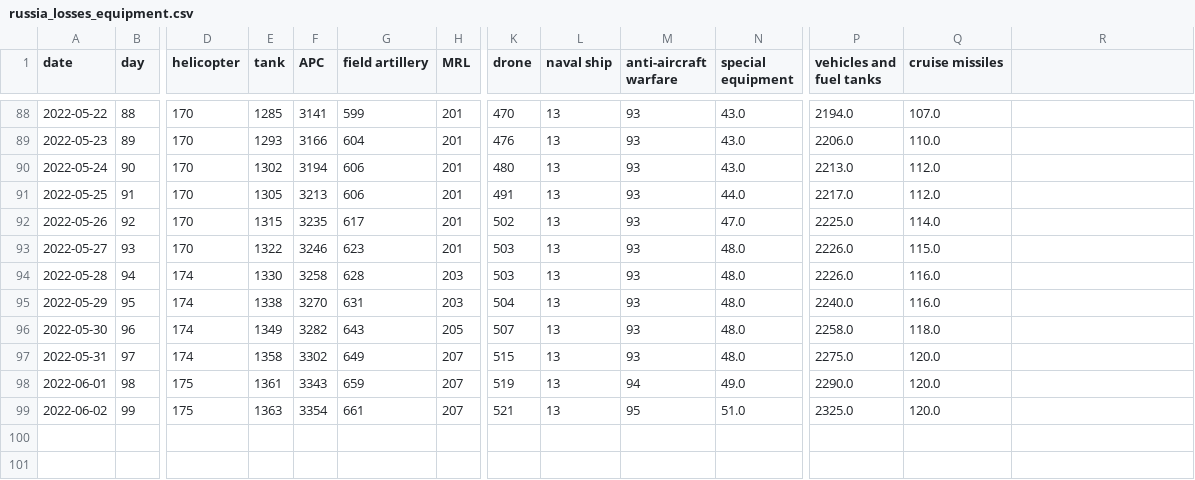
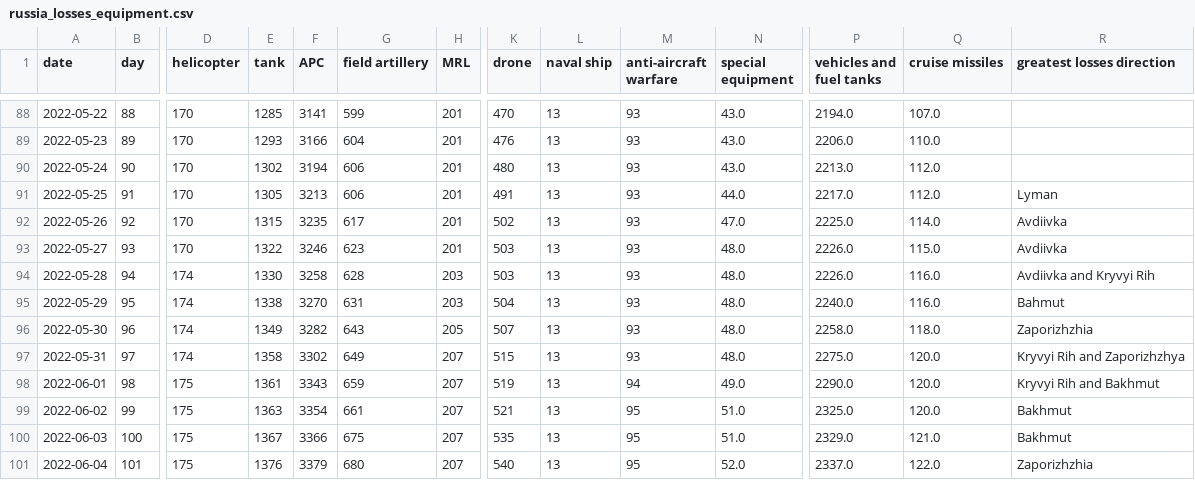
Before and after one commit to weiyuet/Russo-Ukrainian_War, a CSV file: data/russia_losses_equipment.csv, drawn as a sheet; only a part is shown, gaps mark what is left out; rows hold the shown columns only; the diff names each change by its address in the sheet, - before the commit and + after, or states it on an @@ line.

Commit message:
Updated data 4 June

```diff
--- a/data/russia_losses_equipment.csv
+++ b/data/russia_losses_equipment.csv
-R1: (empty)
+R1: greatest losses direction
-R91 (greatest losses direction): (empty)
+R91 (greatest losses direction): Lyman
-R92:R93 (greatest losses direction): (empty)
+R92:R93 (greatest losses direction): Avdiivka
-R94 (greatest losses direction): (empty)
+R94 (greatest losses direction): Avdiivka and Kryvyi Rih
-R95 (greatest losses direction): (empty)
+R95 (greatest losses direction): Bahmut
-R96 (greatest losses direction): (empty)
+R96 (greatest losses direction): Zaporizhzhia
-R97 (greatest losses direction): (empty)
+R97 (greatest losses direction): Kryvyi Rih and Zaporizhzhya
-R98 (greatest losses direction): (empty)
+R98 (greatest losses direction): Kryvyi Rih and Bakhmut
-R99 (greatest losses direction): (empty)
+R99 (greatest losses direction): Bakhmut
+row 100: 2022-06-03 | 100 | 175 | 1367 | 3366 | 675 | 207 | 535 | 13 | 95 | 51.0 | 2329.0 | 121.0 | Bakhmut
+row 101: 2022-06-04 | 101 | 175 | 1376 | 3379 | 680 | 207 | 540 | 13 | 95 | 52.0 | 2337.0 | 122.0 | Zaporizhzhia
```
Also changed, not shown: data/russia_losses_personnel.csv, 3 other files.
